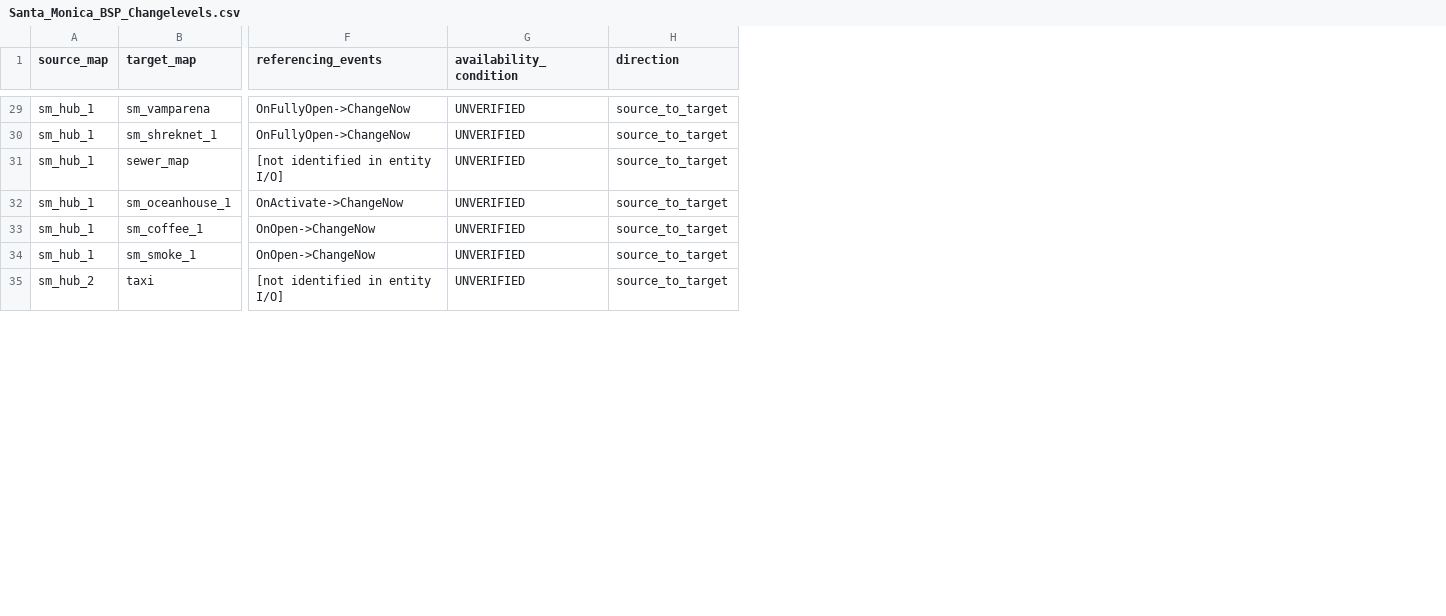
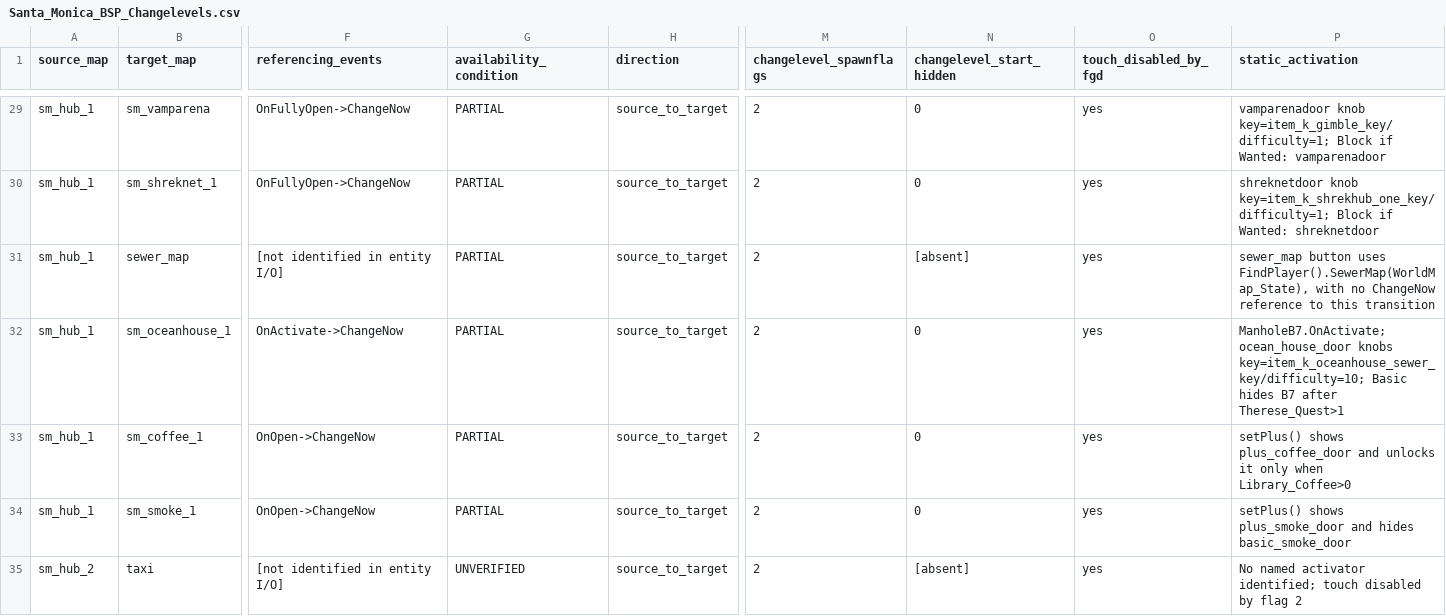
Before and after one commit to 97pkgkmn4y-code/VampireRemake-KB, a CSV file: 01_Original/Santa_Monica/Space/Santa_Monica_BSP_Changelevels.csv, drawn as a sheet; only a part is shown, gaps mark what is left out; the diff covers the shown part only; the diff names each change by its address in the sheet, - before the commit and + after, or states it on an @@ line.

Commit message:
research: trace Santa Monica brush routes and transition gates

```diff
--- a/01_Original/Santa_Monica/Space/Santa_Monica_BSP_Changelevels.csv
+++ b/01_Original/Santa_Monica/Space/Santa_Monica_BSP_Changelevels.csv
+column M (changelevel_spawnflags), rows 29-35: all 2
+column N (changelevel_start_hidden), rows 29-35: 0 | 0 | [absent] | 0 | 0 | 0 | [absent]
+column O (touch_disabled_by_fgd), rows 29-35: all yes
+column P (static_activation), rows 29-35: vamparenadoor knob key=item_k_gimble_key/difficulty=1; Block if Wanted: vamparenadoor | shreknetdoor knob key=item_k_shrekhub_one_key/difficulty=1; Block if Wanted: shreknetdoor | sewer_map button uses FindPlayer().SewerMap(WorldMap_State), with no ChangeNow reference to this transition | ManholeB7.OnActivate; ocean_house_door knobs key=item_k_oceanhouse_sewer_key/difficulty=10; Basic hides B7 after Therese_Quest>1 | setPlus() shows plus_coffee_door and unlocks it only when Library_Coffee>0 | setPlus() shows plus_smoke_door and hides basic_smoke_door | No named activator identified; touch disabled by flag 2
-G29:G34 (availability_condition): UNVERIFIED
+G29:G34 (availability_condition): PARTIAL
```
Also changed, not shown: 39 edited cells elsewhere in this file, 14 other files.
